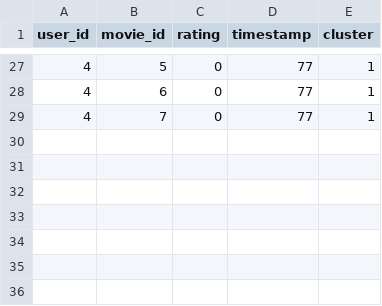
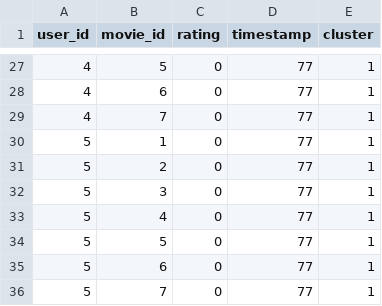
Before and after one commit to WypychKarolina/Cold-Start-Problem-in-RS, a CSV file: res/data/article.csv, drawn as a sheet; only a part is shown, gaps mark what is left out.

```diff
--- a/res/data/article.csv
+++ b/res/data/article.csv
@@ -29 +29,8 @@
 4,7,0,77,1
+5,1,0,77,1
+5,2,0,77,1
+5,3,0,77,1
+5,4,0,77,1
+5,5,0,77,1
+5,6,0,77,1
+5,7,0,77,1
```
Also changed, not shown: 11 other files.
